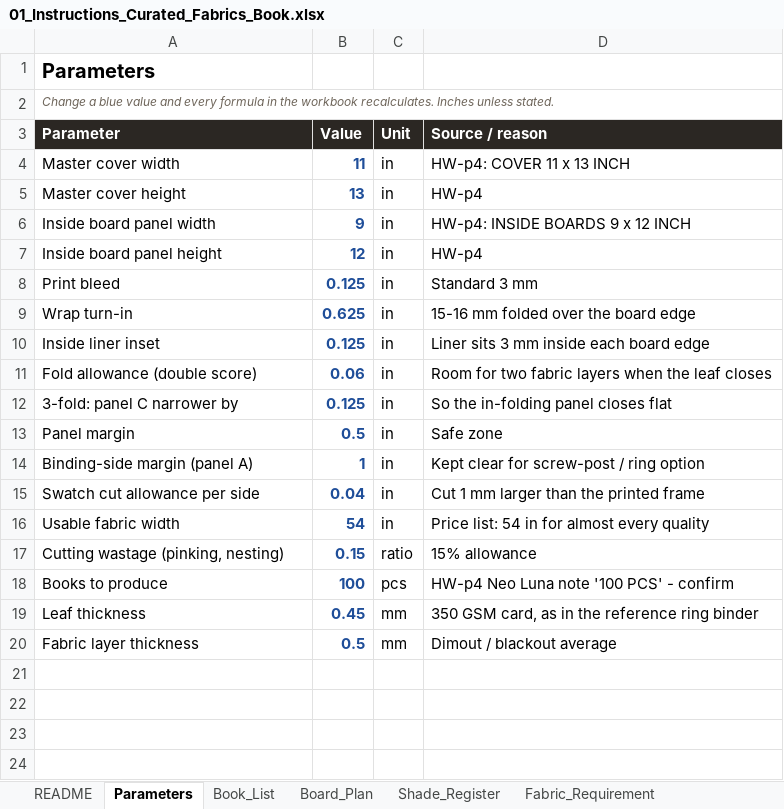
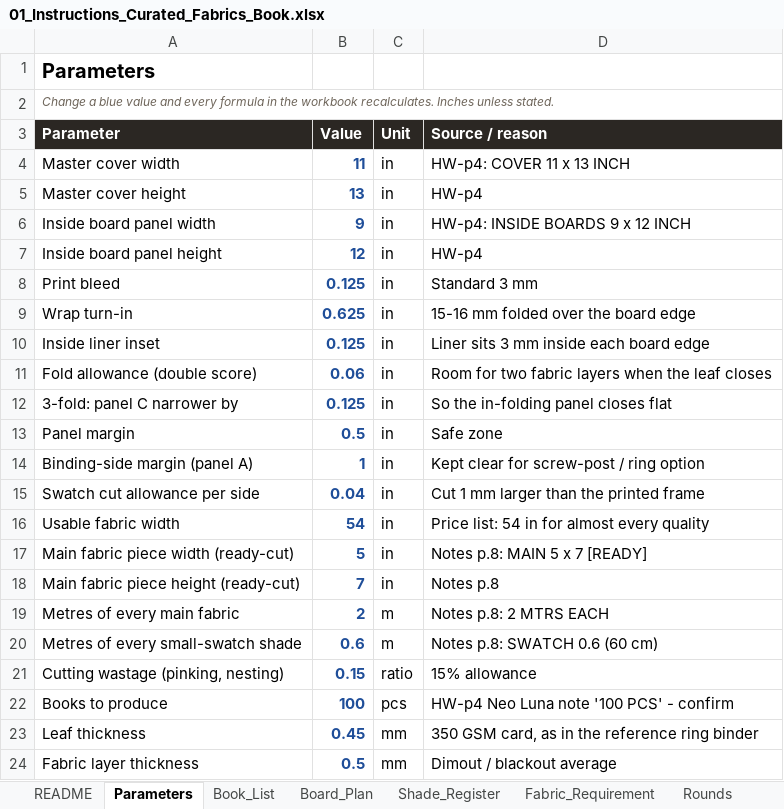
Before and after one commit to adybuildcon-a11y/adybuildcon, an Excel workbook: curated-book/output/01_Instructions_Curated_Fabrics_Book.xlsx, sheet Parameters, drawn as a sheet; values as stored, in another font and other column widths than the file's, no borders; the diff names each change by its address in the sheet, - before the commit and + after, or states it on an @@ line.

```diff
--- a/curated-book/output/01_Instructions_Curated_Fabrics_Book.xlsx (sheet Parameters)
+++ b/curated-book/output/01_Instructions_Curated_Fabrics_Book.xlsx (sheet Parameters)
+sheet tab: Rounds
+row 17: Main fabric piece width (ready-cut) | 5 | in | Notes p.8: MAIN 5 x 7 [READY]
+row 18: Main fabric piece height (ready-cut) | 7 | in | Notes p.8
+row 19: Metres of every main fabric | 2 | m | Notes p.8: 2 MTRS EACH
+row 20: Metres of every small-swatch shade | 0.6 | m | Notes p.8: SWATCH 0.6 (60 cm)
```
Also changed, not shown: sheet Shade_Register, sheet Fabric_Requirement, sheet Board_Plan, sheet Book_List, sheet Open_Questions, sheet README, 2 more sheets, 44 other files.
